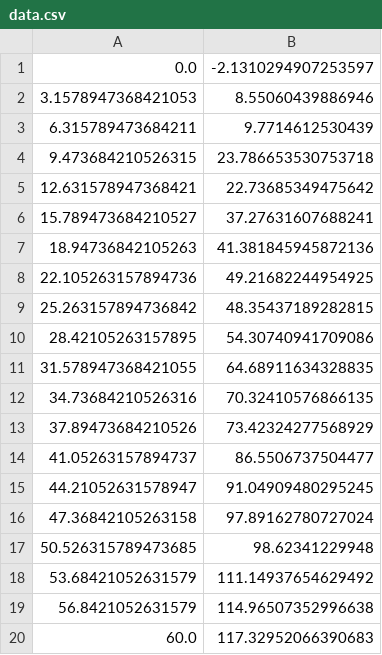
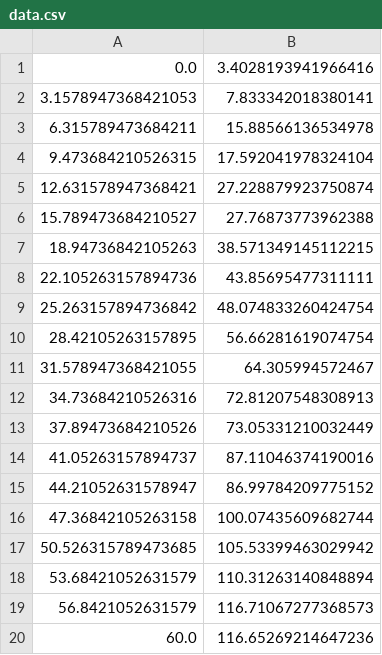
Before and after one commit to mdodovic/Workshops-python-code, a CSV file: python_introduction_files/data.csv, drawn as a sheet.

Commit message:
add output data and fit image

```diff
--- a/python_introduction_files/data.csv
+++ b/python_introduction_files/data.csv
@@ -1,20 +1,20 @@
-0.0,-2.1310294907253597
-3.1578947368421053,8.55060439886946
-6.315789473684211,9.7714612530439
-9.473684210526315,23.786653530753718
-12.631578947368421,22.73685349475642
-15.789473684210527,37.27631607688241
-18.94736842105263,41.381845945872136
-22.105263157894736,49.21682244954925
-25.263157894736842,48.35437189282815
-28.42105263157895,54.30740941709086
-31.578947368421055,64.68911634328835
-34.73684210526316,70.32410576866135
-37.89473684210526,73.42324277568929
-41.05263157894737,86.5506737504477
-44.21052631578947,91.04909480295245
-47.36842105263158,97.89162780727024
-50.526315789473685,98.62341229948
-53.68421052631579,111.14937654629492
-56.8421052631579,114.96507352996638
-60.0,117.32952066390683
+0.0,3.4028193941966416
+3.1578947368421053,7.833342018380141
+6.315789473684211,15.88566136534978
+9.473684210526315,17.592041978324104
+12.631578947368421,27.228879923750874
+15.789473684210527,27.76873773962388
+18.94736842105263,38.571349145112215
+22.105263157894736,43.85695477311111
+25.263157894736842,48.074833260424754
+28.42105263157895,56.66281619074754
+31.578947368421055,64.305994572467
+34.73684210526316,72.81207548308913
+37.89473684210526,73.05331210032449
+41.05263157894737,87.11046374190016
+44.21052631578947,86.99784209775152
+47.36842105263158,100.07435609682744
+50.526315789473685,105.53399463029942
+53.68421052631579,110.31263140848894
+56.8421052631579,116.71067277368573
+60.0,116.65269214647236
```
Also changed, not shown: 2 other files.
